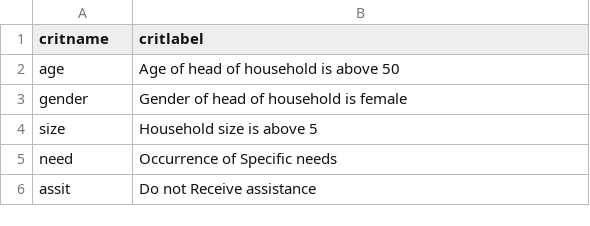
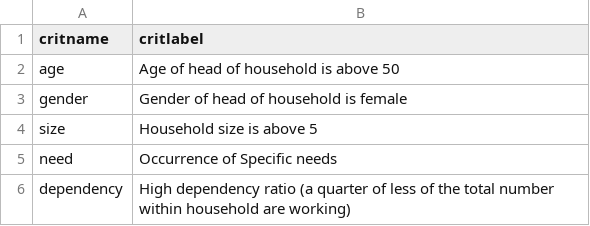
Before and after one commit to unhcr-mena/analytic-hierarchy-process, a CSV file: data/criteria.csv, drawn as a sheet; removed rows and columns are numbered as before the commit, all else as after; the diff names each change by its address in the sheet, - before the commit and + after, or states it on an @@ line.

```diff
--- a/data/criteria.csv
+++ b/data/criteria.csv
-row 6: assit | Do not Receive assistance
+row 6: dependency | High dependency ratio (a quarter of less of the total number within household are working)
```
Also changed, not shown: data/choices.csv, data/data.csv, 3 other files.
